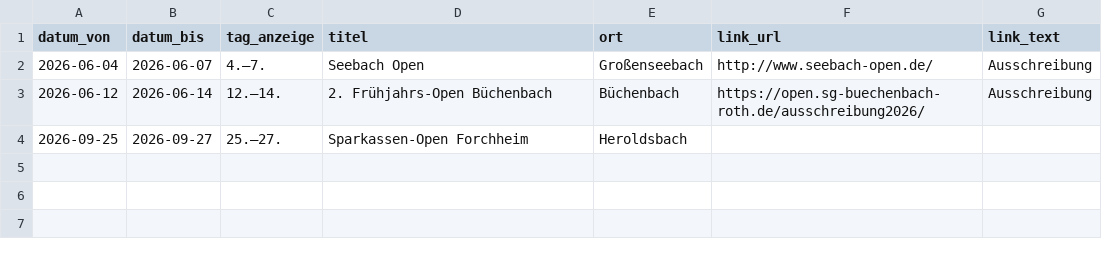
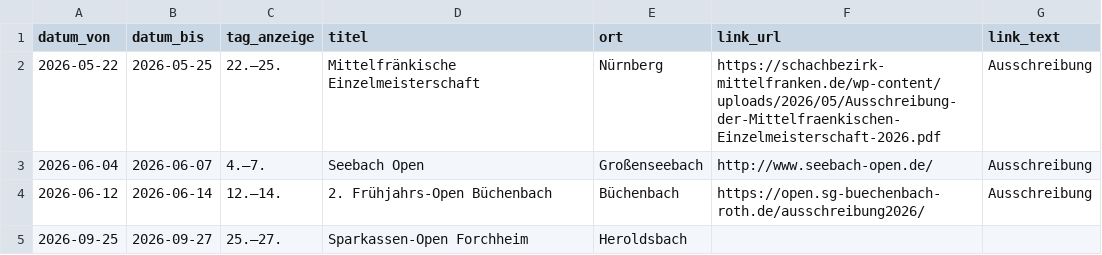
Before and after one commit to htschirner/schach-langenzenn-wilhermsdorf, a CSV file: termine.csv, drawn as a sheet.

Commit message:
add tournament

```diff
--- a/termine.csv
+++ b/termine.csv
@@ -1,2 +1,3 @@
 datum_von,datum_bis,tag_anzeige,titel,ort,link_url,link_text
+2026-05-22,2026-05-25,"22.–25.","Mittelfränkische Einzelmeisterschaft","Nürnberg","https://schachbezirk-mittelfranken.de/wp-content/uploads/2026/05/Ausschreibung-der-Mittelfraenkischen-Einzelmeisterschaft-2026.pdf","Ausschreibung"
 2026-06-04,2026-06-07,"4.–7.","Seebach Open","Großenseebach","http://www.seebach-open.de/","Ausschreibung"
```
